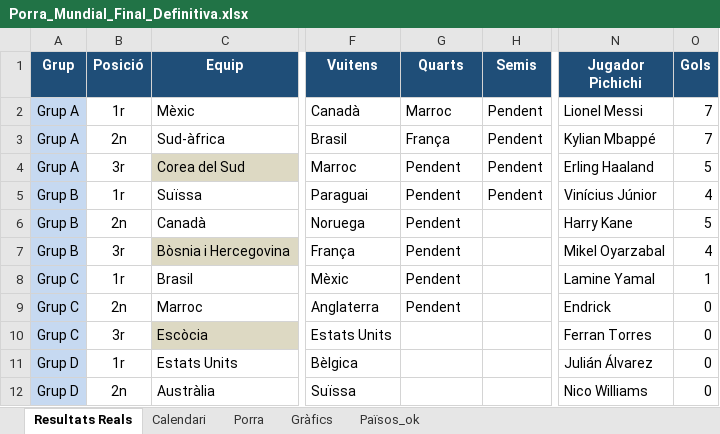
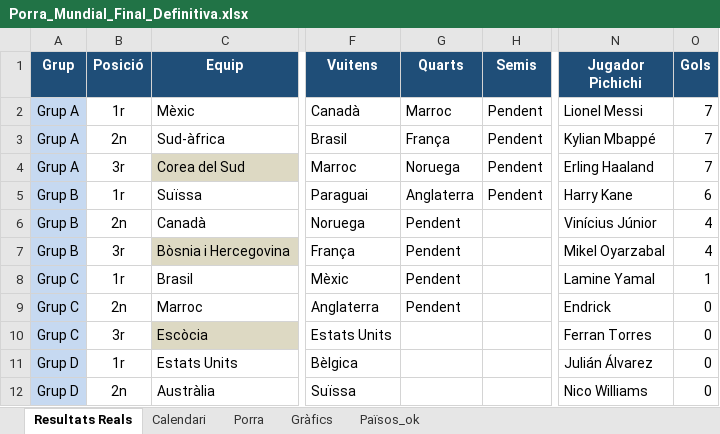
Before and after one commit to marcllopisraja-crypto/Porra_Mundial_2026_Constraula, an Excel workbook: Porra_Mundial_Final_Definitiva.xlsx, sheet Resultats Reals, drawn as a sheet; only a part is shown, gaps mark what is left out; values as stored, in another font and other column widths than the file's, no borders; the diff names each change by its address in the sheet, - before the commit and + after, or states it on an @@ line.

```diff
--- a/Porra_Mundial_Final_Definitiva.xlsx (sheet Resultats Reals)
+++ b/Porra_Mundial_Final_Definitiva.xlsx (sheet Resultats Reals)
-G4 (Quarts): Pendent
+G4 (Quarts): Noruega
-O4 (Gols): 5
+O4 (Gols): 7
-G5 (Quarts): Pendent
+G5 (Quarts): Anglaterra
-N5 (Jugador Pichichi): Vinícius Júnior
+N5 (Jugador Pichichi): Harry Kane
-O5 (Gols): 4
+O5 (Gols): 6
-N6 (Jugador Pichichi): Harry Kane
+N6 (Jugador Pichichi): Vinícius Júnior
-O6 (Gols): 5
+O6 (Gols): 4
```
Also changed, not shown: sheet Porra, sheet Calendari.
